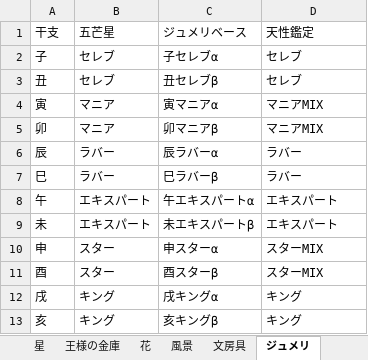
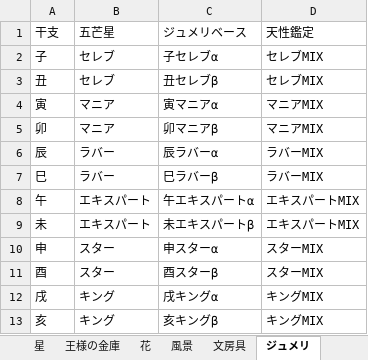
Before and after one commit to human-os-lab/TENSEI-KAIKA, an Excel workbook: kantei_db.xlsx, sheet ジュメリ, drawn as a sheet; values as stored, in another font and other column widths than the file's, no borders; the diff names each change by its address in the sheet, - before the commit and + after, or states it on an @@ line.

Commit message:
Add files via upload

```diff
--- a/kantei_db.xlsx (sheet ジュメリ)
+++ b/kantei_db.xlsx (sheet ジュメリ)
-D2:D3 (天性鑑定): セレブ
+D2:D3 (天性鑑定): セレブMIX
-D6:D7 (天性鑑定): ラバー
+D6:D7 (天性鑑定): ラバーMIX
-D8:D9 (天性鑑定): エキスパート
+D8:D9 (天性鑑定): エキスパートMIX
-D12:D13 (天性鑑定): キング
+D12:D13 (天性鑑定): キングMIX
```
